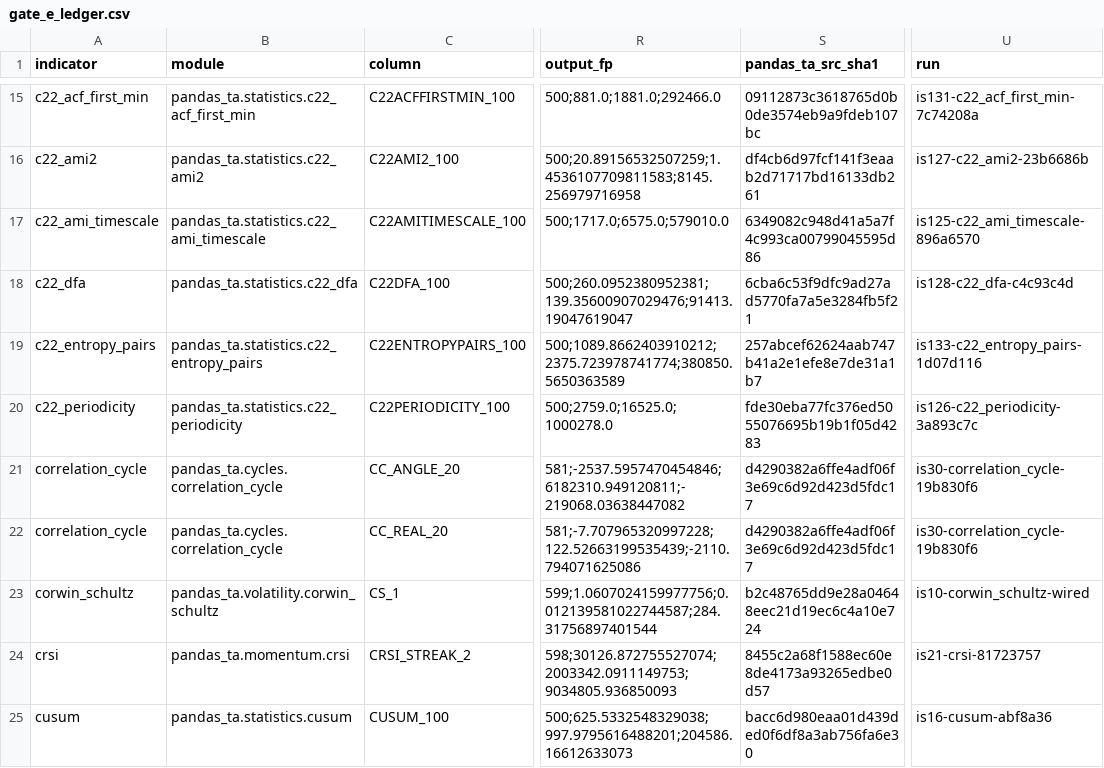
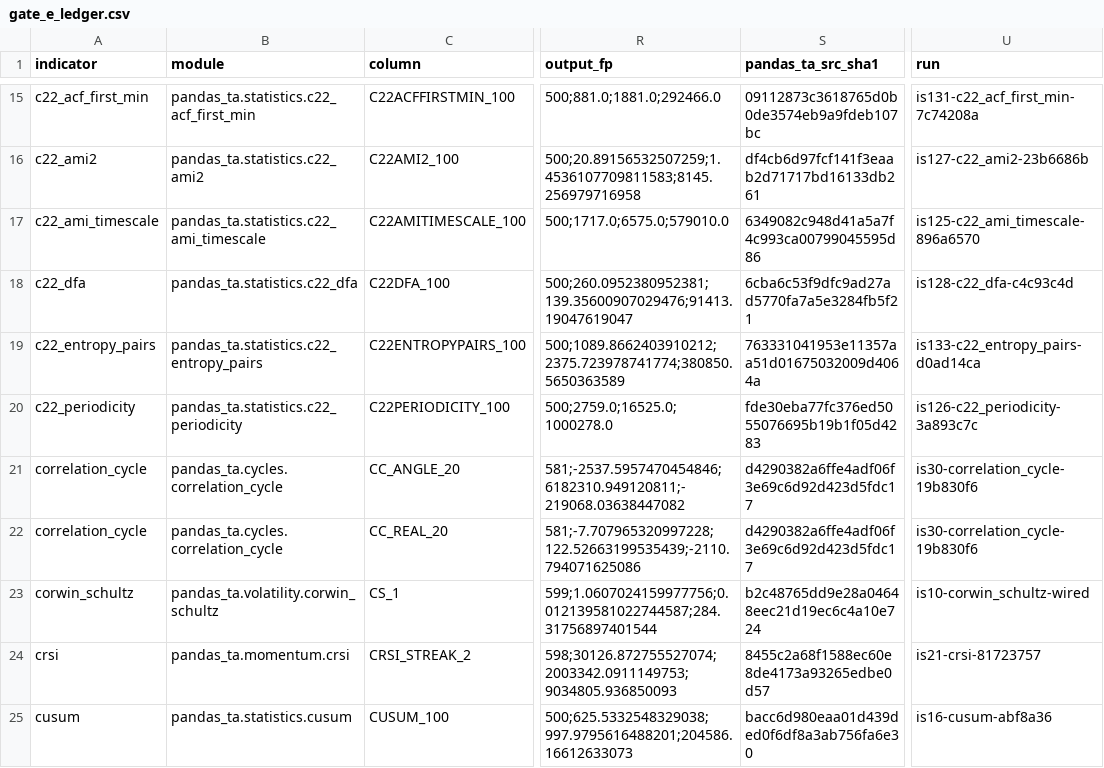
Before and after one commit to TolgaUyanik/PandasTa, a CSV file: docs/gate_e_ledger.csv, drawn as a sheet; only a part is shown, gaps mark what is left out; the diff names each change by its address in the sheet, - before the commit and + after, or states it on an @@ line.

Commit message:
C22-ENTROPY-PAIRS: receipt session -- re-record Gate E ledger row after launcher's re-run, SHIP confirmed unchanged. Refs #133
Launcher re-ran gate_e_overlap.py on this branch's HEAD (run is133-c22_entropy_pairs-d0ad14ca):
max |rho| 0.1371 vs ROLLING_LOW_250 (n=376,599), per-frame max median 0.1290 vs
ROLLING_HIGH_250 (89 frames, 0.0% >= 0.90) -- identical to the prior run, well under
the 0.76 SHIP line. Only pandas_ta_src_sha1 moved (whole-tree hash, later commits
touched other files); module_sha1 (a9a061f1...) is unchanged. docs/C22EntropyPairsMeasured.md
Gate E section updated to the new run id.

```diff
--- a/docs/gate_e_ledger.csv
+++ b/docs/gate_e_ledger.csv
-S19 (pandas_ta_src_sha1): 257abcef62624aab747b41a2e1efe8e7de31a1b7
+S19 (pandas_ta_src_sha1): 763331041953e11357aa51d01675032009d4064a
-U19 (run): is133-c22_entropy_pairs-1d07d116
+U19 (run): is133-c22_entropy_pairs-d0ad14ca
```
Also changed, not shown: 1 other file.
